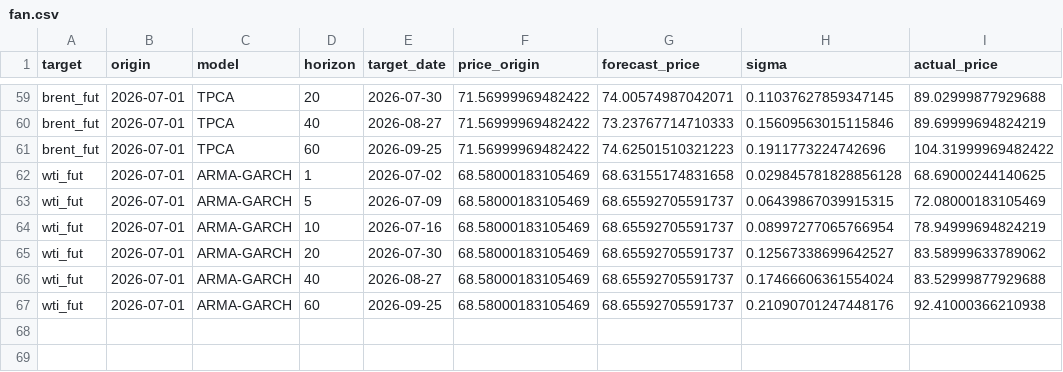
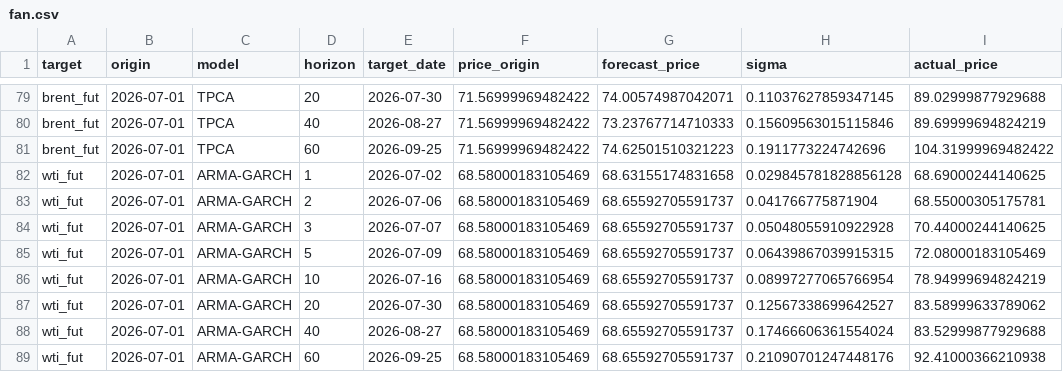
Before and after one commit to YYYJAA/OilForecastQF, a CSV file: Outputs/frozen_eval/fan.csv, drawn as a sheet; only a part is shown, gaps mark what is left out; the diff covers the shown part only.

```diff
--- a/Outputs/frozen_eval/fan.csv
+++ b/Outputs/frozen_eval/fan.csv
@@ -62,2 +82,4 @@ brent_fut,2026-07-01,TPCA,60,2026-09-25,71.56999969482422,74.62501510321223,0.19
 wti_fut,2026-07-01,ARMA-GARCH,1,2026-07-02,68.58000183105469,68.63155174831658,0.029845781828856128,68.69000244140625
+wti_fut,2026-07-01,ARMA-GARCH,2,2026-07-06,68.58000183105469,68.65592705591737,0.041766775871904,68.55000305175781
+wti_fut,2026-07-01,ARMA-GARCH,3,2026-07-07,68.58000183105469,68.65592705591737,0.05048055910922928,70.44000244140625
 wti_fut,2026-07-01,ARMA-GARCH,5,2026-07-09,68.58000183105469,68.65592705591737,0.06439867039915315,72.08000183105469
```
Also changed, not shown: 20 added rows elsewhere in this file, Outputs/frozen_eval/metrics.csv, Outputs/frozen_eval/trading.csv, 15 other files.
